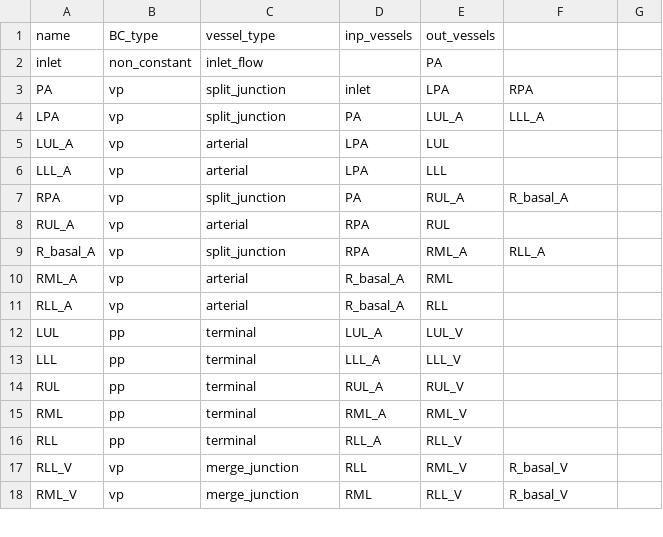
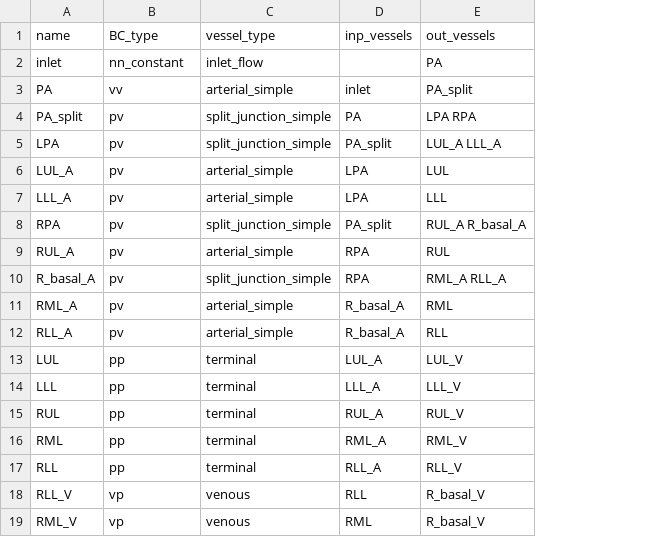
Before and after one commit to FinbarArgus/circulatory_autogen, a CSV file: resources/lung_ROM_vessel_array.csv, drawn as a sheet; only a part is shown; removed rows and columns are numbered as before the commit, all else as after; the diff covers the shown part only; the diff names each change by its address in the sheet, - before the commit and + after, or states it on an @@ line.

Commit message:
including merge_simple and split_simple and fixing behdahds lung model vessel array

```diff
--- a/resources/lung_ROM_vessel_array.csv
+++ b/resources/lung_ROM_vessel_array.csv
-column E (out_vessels), rows 2-18: PA | LPA | LUL_A | LUL | LLL | RUL_A | RUL | RML_A | RML | RLL | LUL_V | LLL_V | RUL_V | RML_V | RLL_V | RML_V | RLL_V
-column G, empty
-E1: (empty)
+E1: out_vessels
-B2 (BC_type): non_constant
+B2 (BC_type): nn_constant
-E2 (out_vessels): (empty)
+E2 (out_vessels): PA
-B3 (BC_type): vp
+B3 (BC_type): vv
-C3 (vessel_type): split_junction
+C3 (vessel_type): arterial_simple
-E3 (out_vessels): RPA
+E3 (out_vessels): PA_split
+row 4: PA_split | pv | split_junction_simple | PA | LPA RPA
-B5:B12 (BC_type): vp
+B5:B12 (BC_type): pv
-C5 (vessel_type): split_junction
+C5 (vessel_type): split_junction_simple
-D5 (inp_vessels): PA
+D5 (inp_vessels): PA_split
-E5 (out_vessels): LLL_A
+E5 (out_vessels): LUL_A LLL_A
-C6:C7 (vessel_type): arterial
+C6:C7 (vessel_type): arterial_simple
-E6 (out_vessels): (empty)
+E6 (out_vessels): LUL
-E7 (out_vessels): (empty)
+E7 (out_vessels): LLL
-C8 (vessel_type): split_junction
+C8 (vessel_type): split_junction_simple
-D8 (inp_vessels): PA
+D8 (inp_vessels): PA_split
-E8 (out_vessels): R_basal_A
+E8 (out_vessels): RUL_A R_basal_A
-C9 (vessel_type): arterial
+C9 (vessel_type): arterial_simple
-E9 (out_vessels): (empty)
+E9 (out_vessels): RUL
-C10 (vessel_type): split_junction
+C10 (vessel_type): split_junction_simple
-E10 (out_vessels): RLL_A
+E10 (out_vessels): RML_A RLL_A
-C11:C12 (vessel_type): arterial
+C11:C12 (vessel_type): arterial_simple
-E11 (out_vessels): (empty)
+E11 (out_vessels): RML
-E12 (out_vessels): (empty)
+E12 (out_vessels): RLL
-E13 (out_vessels): (empty)
+E13 (out_vessels): LUL_V
-E14 (out_vessels): (empty)
+E14 (out_vessels): LLL_V
-E15 (out_vessels): (empty)
+E15 (out_vessels): RUL_V
-E16 (out_vessels): (empty)
+E16 (out_vessels): RML_V
-E17 (out_vessels): (empty)
+E17 (out_vessels): RLL_V
-C18:C19 (vessel_type): merge_junction
+C18:C19 (vessel_type): venous
```
Also changed, not shown: 13 edited cells elsewhere in this file, 7 other files.
